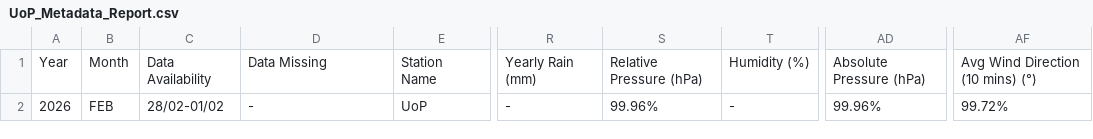
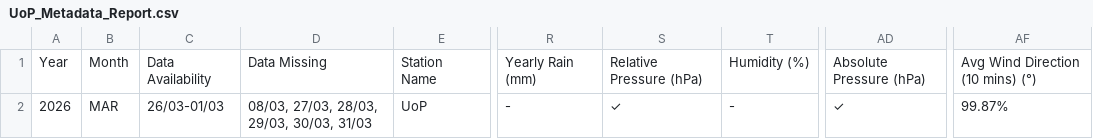
Before and after one commit to Metdata04/metadata_model, a CSV file: metadata_reports/UoP_Metadata_Report.csv, drawn as a sheet; only a part is shown, gaps mark what is left out; the diff names each change by its address in the sheet, - before the commit and + after, or states it on an @@ line.

Commit message:
Add/update metadata report for UoP

```diff
--- a/metadata_reports/UoP_Metadata_Report.csv
+++ b/metadata_reports/UoP_Metadata_Report.csv
-B2: FEB
+B2: MAR
-C2: 28/02-01/02
+C2: 26/03-01/03
-D2: -
+D2: 08/03, 27/03, 28/03, 29/03, 30/03, 31/03
-S2: 99.96%
+S2: ✓
-AD2: 99.96%
+AD2: ✓
-AF2: 99.72%
+AF2: 99.87%
```
